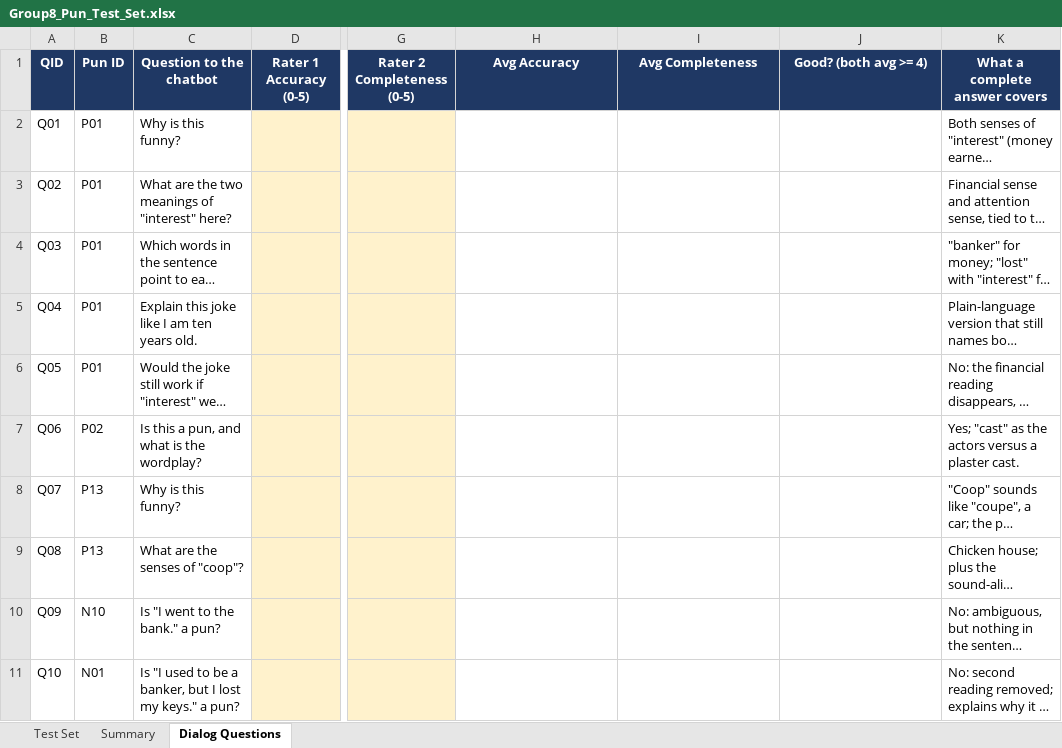
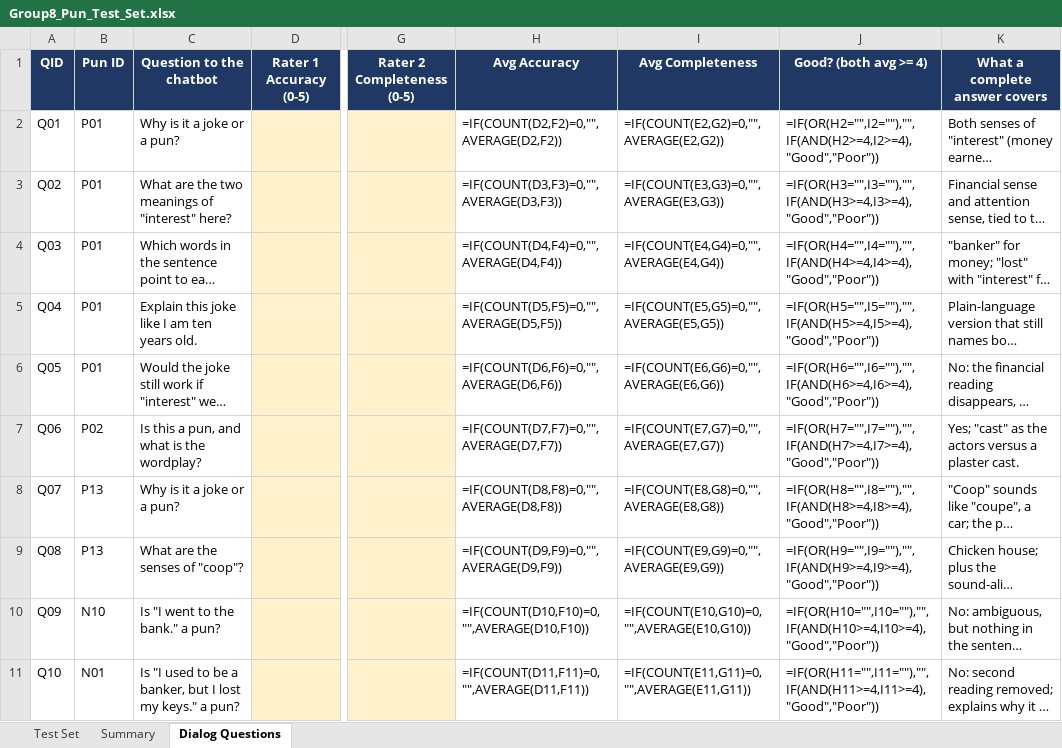
Before and after one commit to alizarogers/cnit_581000_project, an Excel workbook: evaluation/Group8_Pun_Test_Set.xlsx, sheet Dialog Questions, drawn as a sheet; only a part is shown, gaps mark what is left out; long unchanged cells end in …; values as stored, in another font and other column widths than the file's, no borders; formulas without a stored value are shown as written; the diff covers the shown part only; the diff names each change by its address in the sheet, - before the commit and + after, or states it on an @@ line.

```diff
--- a/evaluation/Group8_Pun_Test_Set.xlsx (sheet Dialog Questions)
+++ b/evaluation/Group8_Pun_Test_Set.xlsx (sheet Dialog Questions)
-C2 (Question to the chatbot): Why is this funny?
+C2 (Question to the chatbot): Why is it a joke or a pun?
-H2 (Avg Accuracy): (empty)
+H2 (Avg Accuracy): =IF(COUNT(D2,F2)=0,"",AVERAGE(D2,F2))
-I2 (Avg Completeness): (empty)
+I2 (Avg Completeness): =IF(COUNT(E2,G2)=0,"",AVERAGE(E2,G2))
-J2 (Good? (both avg >= 4)): (empty)
+J2 (Good? (both avg >= 4)): =IF(OR(H2="",I2=""),"",IF(AND(H2>=4,I2>=4),"Good","Poor"))
-H3 (Avg Accuracy): (empty)
+H3 (Avg Accuracy): =IF(COUNT(D3,F3)=0,"",AVERAGE(D3,F3))
-I3 (Avg Completeness): (empty)
+I3 (Avg Completeness): =IF(COUNT(E3,G3)=0,"",AVERAGE(E3,G3))
-J3 (Good? (both avg >= 4)): (empty)
+J3 (Good? (both avg >= 4)): =IF(OR(H3="",I3=""),"",IF(AND(H3>=4,I3>=4),"Good","Poor"))
-H4 (Avg Accuracy): (empty)
+H4 (Avg Accuracy): =IF(COUNT(D4,F4)=0,"",AVERAGE(D4,F4))
-I4 (Avg Completeness): (empty)
+I4 (Avg Completeness): =IF(COUNT(E4,G4)=0,"",AVERAGE(E4,G4))
-J4 (Good? (both avg >= 4)): (empty)
+J4 (Good? (both avg >= 4)): =IF(OR(H4="",I4=""),"",IF(AND(H4>=4,I4>=4),"Good","Poor"))
-H5 (Avg Accuracy): (empty)
+H5 (Avg Accuracy): =IF(COUNT(D5,F5)=0,"",AVERAGE(D5,F5))
-I5 (Avg Completeness): (empty)
+I5 (Avg Completeness): =IF(COUNT(E5,G5)=0,"",AVERAGE(E5,G5))
-J5 (Good? (both avg >= 4)): (empty)
+J5 (Good? (both avg >= 4)): =IF(OR(H5="",I5=""),"",IF(AND(H5>=4,I5>=4),"Good","Poor"))
-H6 (Avg Accuracy): (empty)
+H6 (Avg Accuracy): =IF(COUNT(D6,F6)=0,"",AVERAGE(D6,F6))
-I6 (Avg Completeness): (empty)
+I6 (Avg Completeness): =IF(COUNT(E6,G6)=0,"",AVERAGE(E6,G6))
-J6 (Good? (both avg >= 4)): (empty)
+J6 (Good? (both avg >= 4)): =IF(OR(H6="",I6=""),"",IF(AND(H6>=4,I6>=4),"Good","Poor"))
-H7 (Avg Accuracy): (empty)
+H7 (Avg Accuracy): =IF(COUNT(D7,F7)=0,"",AVERAGE(D7,F7))
-I7 (Avg Completeness): (empty)
+I7 (Avg Completeness): =IF(COUNT(E7,G7)=0,"",AVERAGE(E7,G7))
-J7 (Good? (both avg >= 4)): (empty)
+J7 (Good? (both avg >= 4)): =IF(OR(H7="",I7=""),"",IF(AND(H7>=4,I7>=4),"Good","Poor"))
-C8 (Question to the chatbot): Why is this funny?
+C8 (Question to the chatbot): Why is it a joke or a pun?
-H8 (Avg Accuracy): (empty)
+H8 (Avg Accuracy): =IF(COUNT(D8,F8)=0,"",AVERAGE(D8,F8))
-I8 (Avg Completeness): (empty)
+I8 (Avg Completeness): =IF(COUNT(E8,G8)=0,"",AVERAGE(E8,G8))
-J8 (Good? (both avg >= 4)): (empty)
+J8 (Good? (both avg >= 4)): =IF(OR(H8="",I8=""),"",IF(AND(H8>=4,I8>=4),"Good","Poor"))
-H9 (Avg Accuracy): (empty)
+H9 (Avg Accuracy): =IF(COUNT(D9,F9)=0,"",AVERAGE(D9,F9))
-I9 (Avg Completeness): (empty)
+I9 (Avg Completeness): =IF(COUNT(E9,G9)=0,"",AVERAGE(E9,G9))
-J9 (Good? (both avg >= 4)): (empty)
+J9 (Good? (both avg >= 4)): =IF(OR(H9="",I9=""),"",IF(AND(H9>=4,I9>=4),"Good","Poor"))
-H10 (Avg Accuracy): (empty)
+H10 (Avg Accuracy): =IF(COUNT(D10,F10)=0,"",AVERAGE(D10,F10))
-I10 (Avg Completeness): (empty)
+I10 (Avg Completeness): =IF(COUNT(E10,G10)=0,"",AVERAGE(E10,G10))
-J10 (Good? (both avg >= 4)): (empty)
+J10 (Good? (both avg >= 4)): =IF(OR(H10="",I10=""),"",IF(AND(H10>=4,I10>=4),"Good","Poor"))
-H11 (Avg Accuracy): (empty)
+H11 (Avg Accuracy): =IF(COUNT(D11,F11)=0,"",AVERAGE(D11,F11))
-I11 (Avg Completeness): (empty)
+I11 (Avg Completeness): =IF(COUNT(E11,G11)=0,"",AVERAGE(E11,G11))
-J11 (Good? (both avg >= 4)): (empty)
+J11 (Good? (both avg >= 4)): =IF(OR(H11="",I11=""),"",IF(AND(H11>=4,I11>=4),"Good","Poor"))
```
Also changed, not shown: 10 edited cells elsewhere in this sheet, sheet Test Set, sheet Summary, 3 other files.
